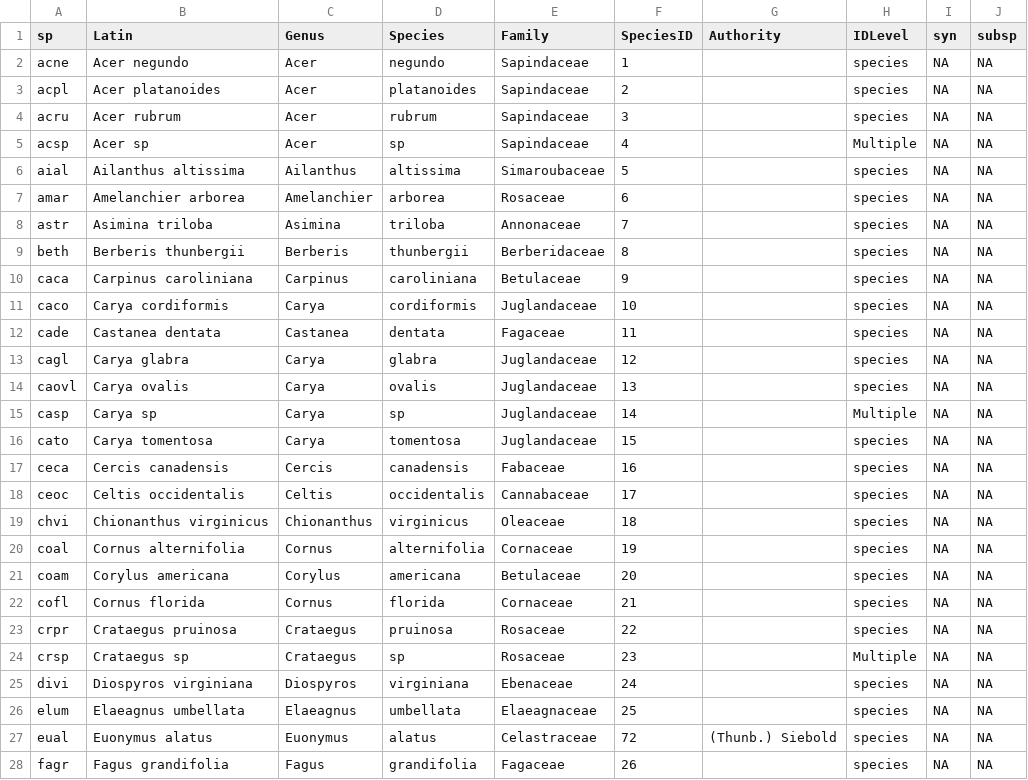
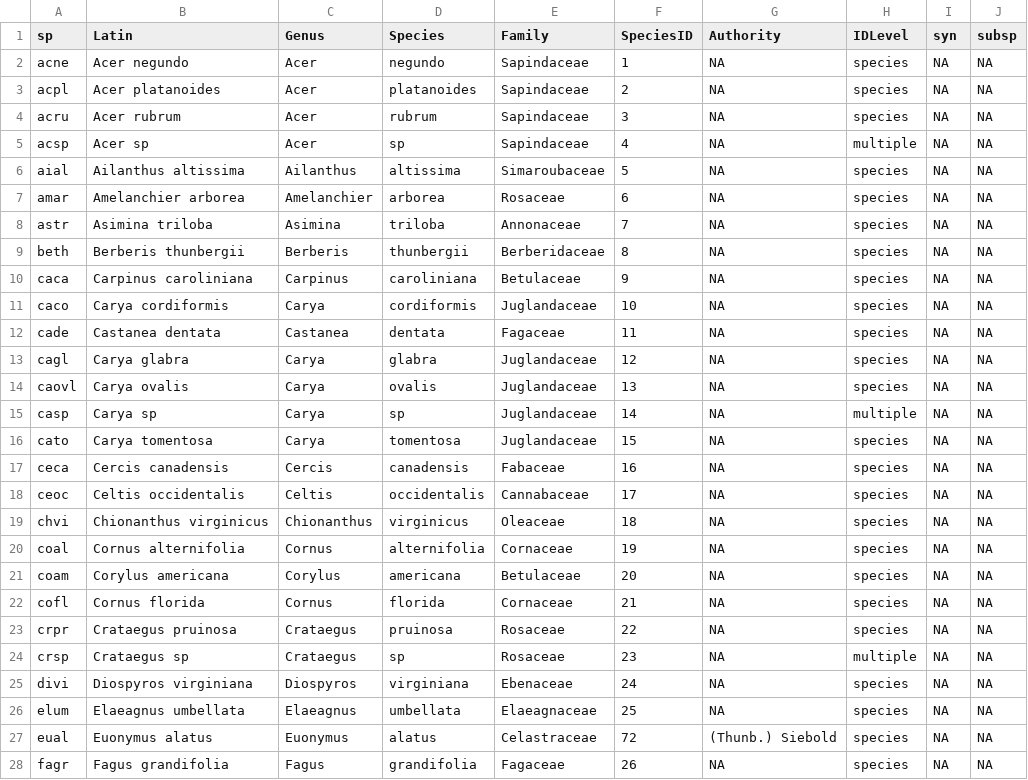
Before and after one commit to SCBI-ForestGEO/SCBI-ForestGEO-Data, a CSV file: tree_main_census/data/census-csv-files/scbi.spptable.csv, drawn as a sheet; only a part is shown; the diff covers the shown part only.

Commit message:
Uploaded new R tables (stem tables)
And also csv for census 1, 2 and 3.

ForestGEO no longer uses 'full' tables.

```diff
--- a/tree_main_census/data/census-csv-files/scbi.spptable.csv
+++ b/tree_main_census/data/census-csv-files/scbi.spptable.csv
@@ -1,28 +1,28 @@
 "sp","Latin","Genus","Species","Family","SpeciesID","Authority","IDLevel","syn","subsp"
-"acne","Acer negundo","Acer","negundo","Sapindaceae",1,"","species",NA,NA
-"acpl","Acer platanoides","Acer","platanoides","Sapindaceae",2,"","species",NA,NA
-"acru","Acer rubrum","Acer","rubrum","Sapindaceae",3,"","species",NA,NA
-"acsp","Acer sp","Acer","sp","Sapindaceae",4,"","Multiple",NA,NA
-"aial","Ailanthus altissima","Ailanthus","altissima","Simaroubaceae",5,"","species",NA,NA
-"amar","Amelanchier arborea","Amelanchier","arborea","Rosaceae",6,"","species",NA,NA
-"astr","Asimina triloba","Asimina","triloba","Annonaceae",7,"","species",NA,NA
-"beth","Berberis thunbergii","Berberis","thunbergii","Berberidaceae",8,"","species",NA,NA
-"caca","Carpinus caroliniana","Carpinus","caroliniana","Betulaceae",9,"","species",NA,NA
-"caco","Carya cordiformis","Carya","cordiformis","Juglandaceae",10,"","species",NA,NA
-"cade","Castanea dentata","Castanea","dentata","Fagaceae",11,"","species",NA,NA
-"cagl","Carya glabra","Carya","glabra","Juglandaceae",12,"","species",NA,NA
-"caovl","Carya ovalis","Carya","ovalis","Juglandaceae",13,"","species",NA,NA
-"casp","Carya sp","Carya","sp","Juglandaceae",14,"","Multiple",NA,NA
-"cato","Carya tomentosa","Carya","tomentosa","Juglandaceae",15,"","species",NA,NA
-"ceca","Cercis canadensis","Cercis","canadensis","Fabaceae",16,"","species",NA,NA
-"ceoc","Celtis occidentalis","Celtis","occidentalis","Cannabaceae",17,"","species",NA,NA
-"chvi","Chionanthus virginicus","Chionanthus","virginicus","Oleaceae",18,"","species",NA,NA
-"coal","Cornus alternifolia","Cornus","alternifolia","Cornaceae",19,"","species",NA,NA
-"coam","Corylus americana","Corylus","americana","Betulaceae",20,"","species",NA,NA
-"cofl","Cornus florida","Cornus","florida","Cornaceae",21,"","species",NA,NA
-"crpr","Crataegus pruinosa","Crataegus","pruinosa","Rosaceae",22,"","species",NA,NA
-"crsp","Crataegus sp","Crataegus","sp","Rosaceae",23,"","Multiple",NA,NA
-"divi","Diospyros virginiana","Diospyros","virginiana","Ebenaceae",24,"","species",NA,NA
-"elum","Elaeagnus umbellata","Elaeagnus","umbellata","Elaeagnaceae",25,"","species",NA,NA
+"acne","Acer negundo","Acer","negundo","Sapindaceae",1,NA,"species",NA,NA
+"acpl","Acer platanoides","Acer","platanoides","Sapindaceae",2,NA,"species",NA,NA
+"acru","Acer rubrum","Acer","rubrum","Sapindaceae",3,NA,"species",NA,NA
+"acsp","Acer sp","Acer","sp","Sapindaceae",4,NA,"multiple",NA,NA
+"aial","Ailanthus altissima","Ailanthus","altissima","Simaroubaceae",5,NA,"species",NA,NA
+"amar","Amelanchier arborea","Amelanchier","arborea","Rosaceae",6,NA,"species",NA,NA
+"astr","Asimina triloba","Asimina","triloba","Annonaceae",7,NA,"species",NA,NA
+"beth","Berberis thunbergii","Berberis","thunbergii","Berberidaceae",8,NA,"species",NA,NA
+"caca","Carpinus caroliniana","Carpinus","caroliniana","Betulaceae",9,NA,"species",NA,NA
+"caco","Carya cordiformis","Carya","cordiformis","Juglandaceae",10,NA,"species",NA,NA
+"cade","Castanea dentata","Castanea","dentata","Fagaceae",11,NA,"species",NA,NA
+"cagl","Carya glabra","Carya","glabra","Juglandaceae",12,NA,"species",NA,NA
+"caovl","Carya ovalis","Carya","ovalis","Juglandaceae",13,NA,"species",NA,NA
+"casp","Carya sp","Carya","sp","Juglandaceae",14,NA,"multiple",NA,NA
+"cato","Carya tomentosa","Carya","tomentosa","Juglandaceae",15,NA,"species",NA,NA
+"ceca","Cercis canadensis","Cercis","canadensis","Fabaceae",16,NA,"species",NA,NA
+"ceoc","Celtis occidentalis","Celtis","occidentalis","Cannabaceae",17,NA,"species",NA,NA
+"chvi","Chionanthus virginicus","Chionanthus","virginicus","Oleaceae",18,NA,"species",NA,NA
+"coal","Cornus alternifolia","Cornus","alternifolia","Cornaceae",19,NA,"species",NA,NA
+"coam","Corylus americana","Corylus","americana","Betulaceae",20,NA,"species",NA,NA
+"cofl","Cornus florida","Cornus","florida","Cornaceae",21,NA,"species",NA,NA
+"crpr","Crataegus pruinosa","Crataegus","pruinosa","Rosaceae",22,NA,"species",NA,NA
+"crsp","Crataegus sp","Crataegus","sp","Rosaceae",23,NA,"multiple",NA,NA
+"divi","Diospyros virginiana","Diospyros","virginiana","Ebenaceae",24,NA,"species",NA,NA
+"elum","Elaeagnus umbellata","Elaeagnus","umbellata","Elaeagnaceae",25,NA,"species",NA,NA
 "eual","Euonymus alatus","Euonymus","alatus","Celastraceae",72,"(Thunb.) Siebold","species",NA,NA
-"fagr","Fagus grandifolia","Fagus","grandifolia","Fagaceae",26,"","species",NA,NA
+"fagr","Fagus grandifolia","Fagus","grandifolia","Fagaceae",26,NA,"species",NA,NA
```
Also changed, not shown: 1 added row, 1 removed row and 48 edited cells elsewhere in this file, 11 other files.
